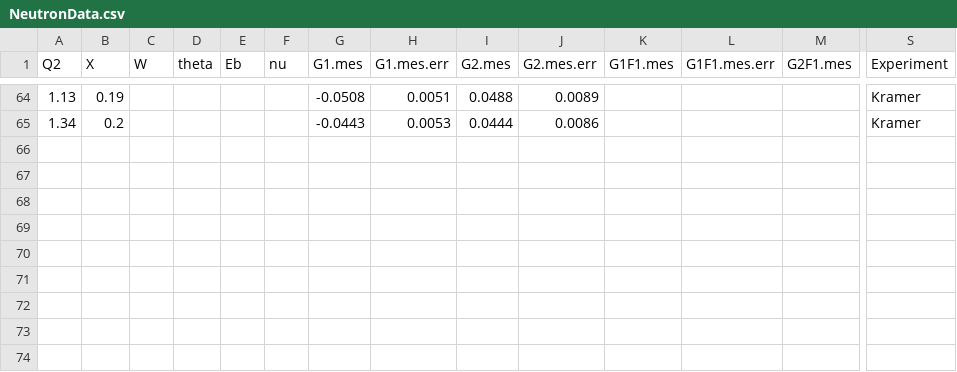
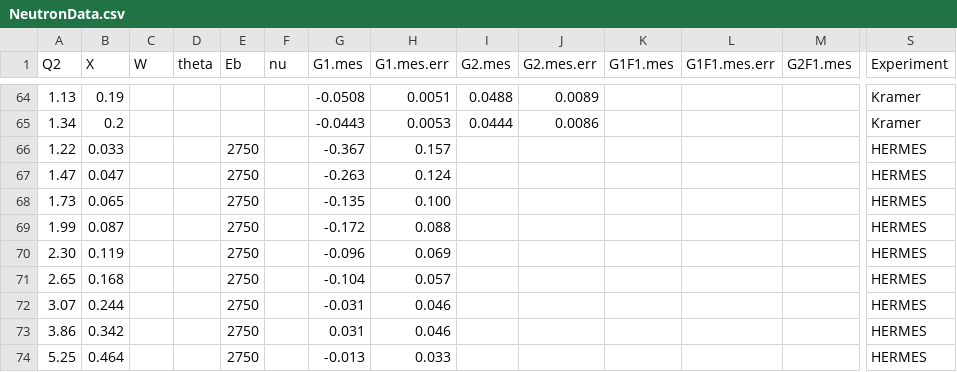
Before and after one commit to qnz3gx/sim.github.io, a CSV file: NeutronData.csv, drawn as a sheet; only a part is shown, gaps mark what is left out; rows hold the shown columns only; the diff names each change by its address in the sheet, - before the commit and + after, or states it on an @@ line.

Commit message:
neutron plot

```diff
--- a/NeutronData.csv
+++ b/NeutronData.csv
+row 66: 1.22 | 0.033 |  |  | 2750 |  | -0.367 | 0.157 |  |  |  |  |  | HERMES
+row 67: 1.47 | 0.047 |  |  | 2750 |  | -0.263 | 0.124 |  |  |  |  |  | HERMES
+row 68: 1.73 | 0.065 |  |  | 2750 |  | -0.135 | 0.100 |  |  |  |  |  | HERMES
+row 69: 1.99 | 0.087 |  |  | 2750 |  | -0.172 | 0.088 |  |  |  |  |  | HERMES
+row 70: 2.30 | 0.119 |  |  | 2750 |  | -0.096 | 0.069 |  |  |  |  |  | HERMES
+row 71: 2.65 | 0.168 |  |  | 2750 |  | -0.104 | 0.057 |  |  |  |  |  | HERMES
+row 72: 3.07 | 0.244 |  |  | 2750 |  | -0.031 | 0.046 |  |  |  |  |  | HERMES
+row 73: 3.86 | 0.342 |  |  | 2750 |  | 0.031 | 0.046 |  |  |  |  |  | HERMES
+row 74: 5.25 | 0.464 |  |  | 2750 |  | -0.013 | 0.033 |  |  |  |  |  | HERMES
```
Also changed, not shown: neutron_Flay.csv, neutron_Kramer.csv, 13 other files.
